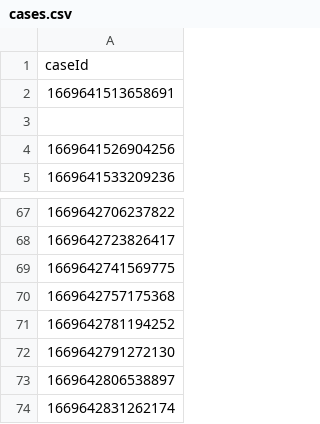
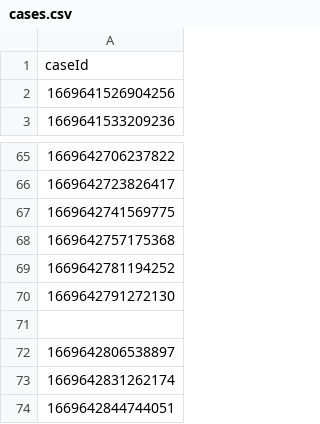
Before and after one commit to hmcts/xui-performance, a CSV file: cases.csv, drawn as a sheet; only a part is shown, gaps mark what is left out; the shorter side is filled out with more unchanged rows; removed rows and columns are numbered as before the commit, all else as after; the diff names each change by its address in the sheet, - before the commit and + after, or states it on an @@ line.

Commit message:
data prep ready

```diff
--- a/cases.csv
+++ b/cases.csv
-row 2: 1669641513658691
-row 3: (empty)
+row 71: (empty)
```
Also changed, not shown: 2 other files.
